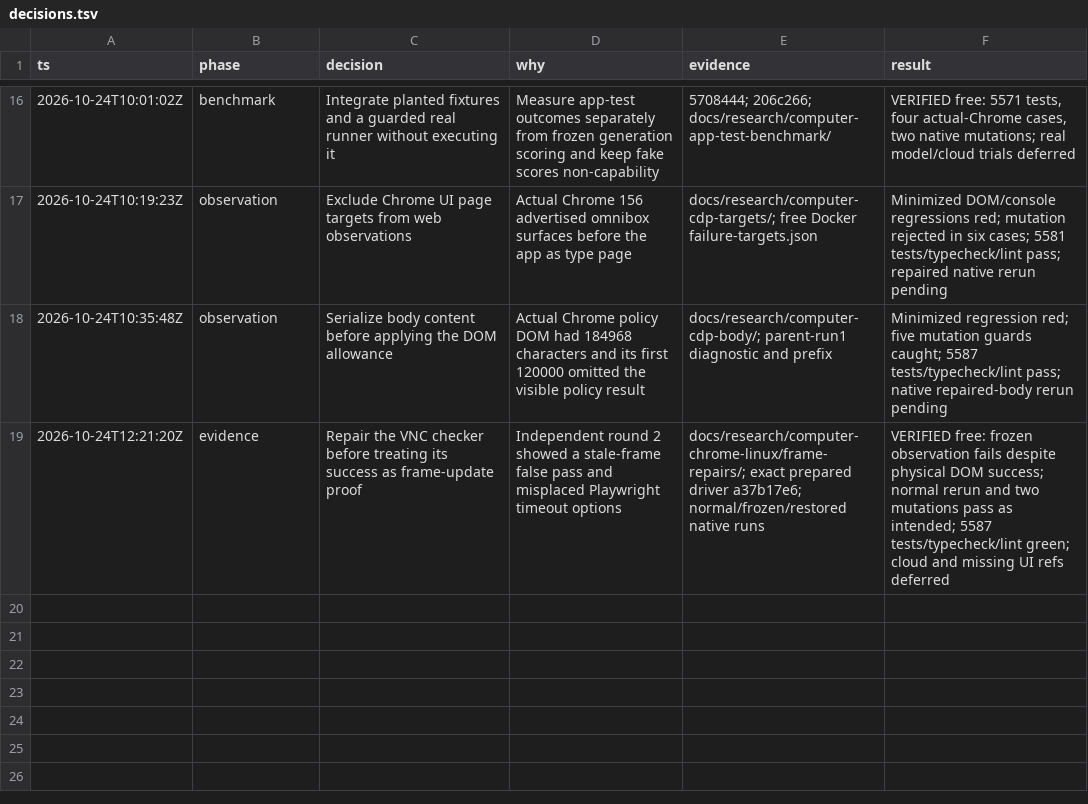
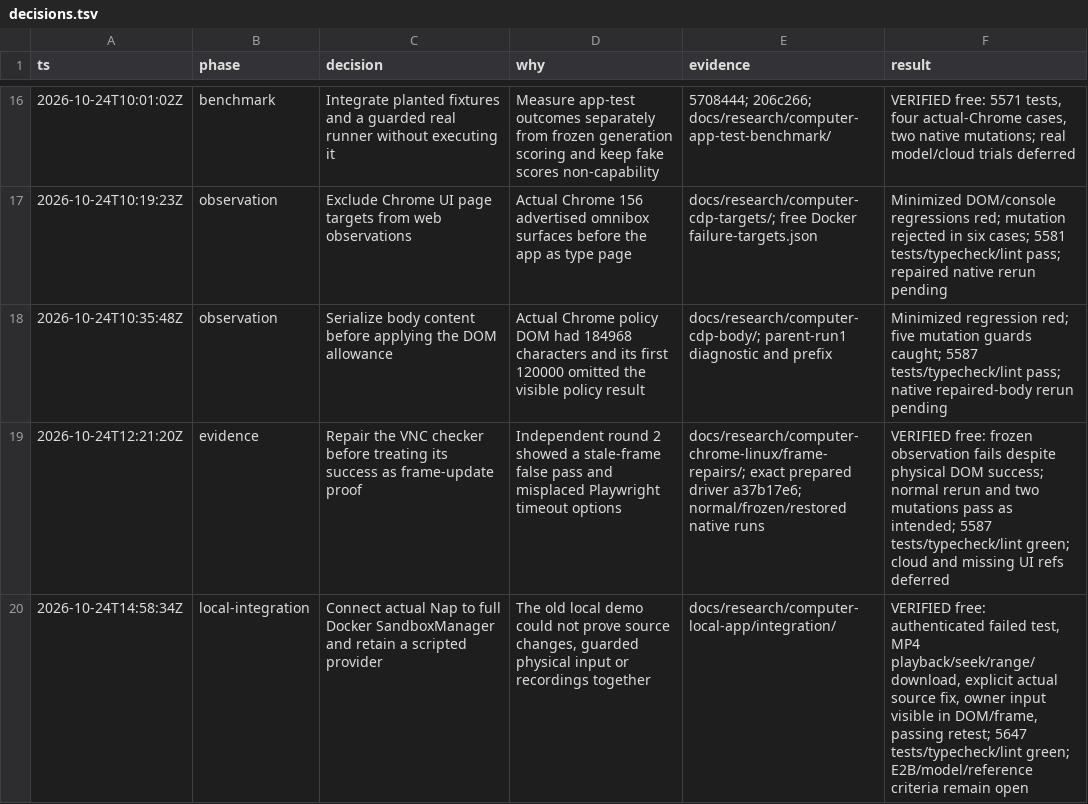
Before and after one commit to mangit955/nap, a TSV file: docs/research/computer-use-integration/decisions.tsv, drawn as a sheet; only a part is shown, gaps mark what is left out.

Commit message:
wip(dev): run the real local computer end to end
Compose real Docker source, Git, builds, Chrome, guarded owner input and recordings behind a scripted Notes model. Repair stationary clicks, abandoned desktop starts and HTTP idle expiry exposed by actual UI use.

Verified authenticated failure, real video playback and download, explicit source repair, owner input and passing retest. Free suite: 5647 tests; typecheck and lint pass. Cloud publication, E2B acceptance, UI reference states and repair-objective copy remain open.

Refs #149, #150, #153, #141, #152

```diff
--- a/docs/research/computer-use-integration/decisions.tsv
+++ b/docs/research/computer-use-integration/decisions.tsv
@@ -19 +19,2 @@ ts	phase	decision	why	evidence	result
 2026-10-24T12:21:20Z	evidence	Repair the VNC checker before treating its success as frame-update proof	Independent round 2 showed a stale-frame false pass and misplaced Playwright timeout options	docs/research/computer-chrome-linux/frame-repairs/; exact prepared driver a37b17e6; normal/frozen/restored native runs	VERIFIED free: frozen observation fails despite physical DOM success; normal rerun and two mutations pass as intended; 5587 tests/typecheck/lint green; cloud and missing UI refs deferred
+2026-10-24T14:58:34Z	local-integration	Connect actual Nap to full Docker SandboxManager and retain a scripted provider	The old local demo could not prove source changes, guarded physical input or recordings together	docs/research/computer-local-app/integration/	VERIFIED free: authenticated failed test, MP4 playback/seek/range/download, explicit actual source fix, owner input visible in DOM/frame, passing retest; 5647 tests/typecheck/lint green; E2B/model/reference criteria remain open
```
Also changed, not shown: 49 other files.
